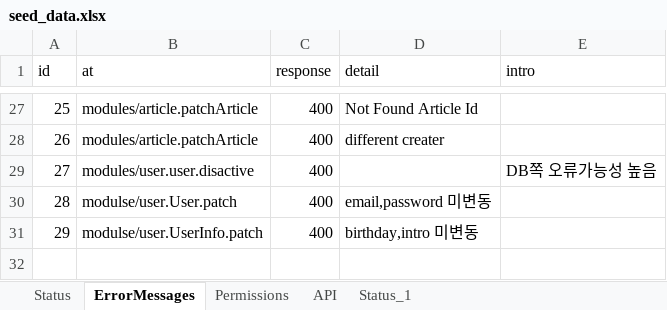
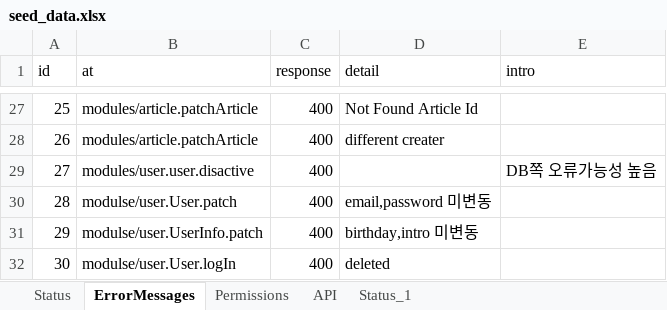
Before and after one commit to jmpop97/node_server, an Excel workbook: seeders/seed_data.xlsx, sheet ErrorMessages, drawn as a sheet; only a part is shown, gaps mark what is left out; values as stored, in another font and other column widths than the file's, no borders; the diff names each change by its address in the sheet, - before the commit and + after, or states it on an @@ line.

```diff
--- a/seeders/seed_data.xlsx (sheet ErrorMessages)
+++ b/seeders/seed_data.xlsx (sheet ErrorMessages)
+row 32: 30 | modulse/user.User.logIn | 400 | deleted
```
Also changed, not shown: 3 other files.
